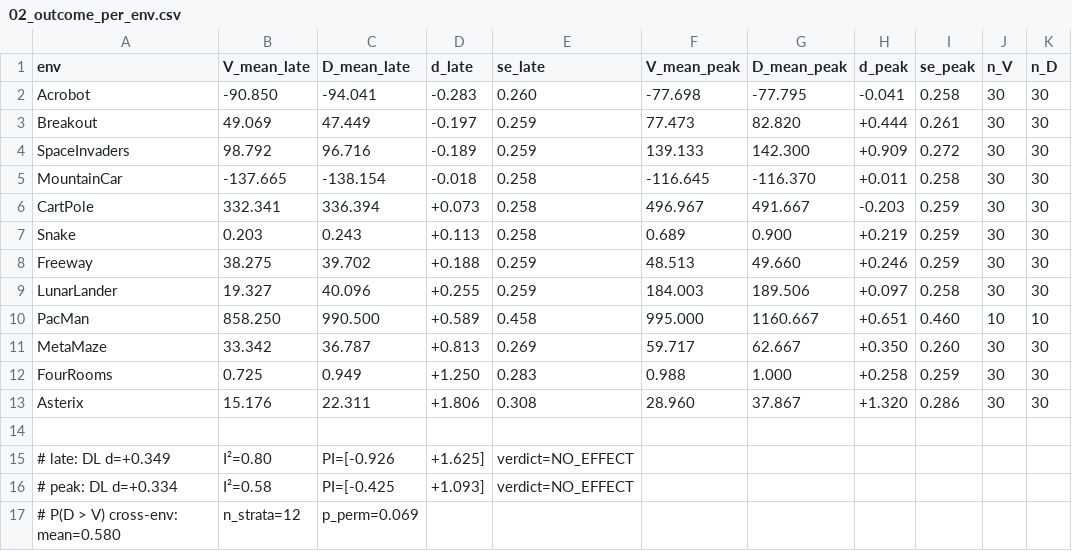
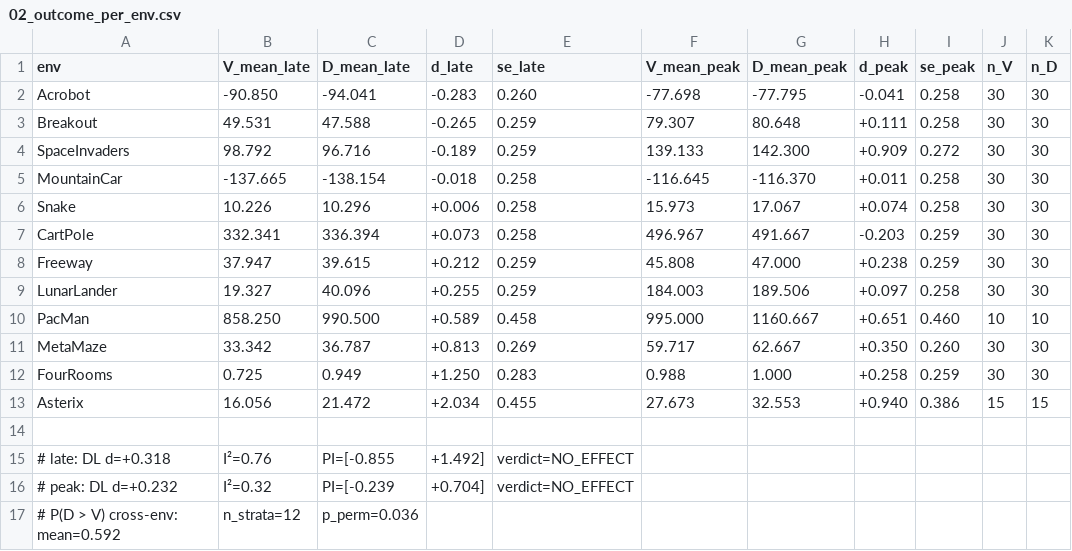
Before and after one commit to rnilva/corroborate, a CSV file: papers/g099_mediation/figures/02_outcome_per_env.csv, drawn as a sheet.

```diff
--- a/papers/g099_mediation/figures/02_outcome_per_env.csv
+++ b/papers/g099_mediation/figures/02_outcome_per_env.csv
@@ -2,8 +2,8 @@ env,V_mean_late,D_mean_late,d_late,se_late,V_mean_peak,D_mean_peak,d_peak,se_pea
 Acrobot,-90.850,-94.041,-0.283,0.260,-77.698,-77.795,-0.041,0.258,30,30
-Breakout,49.069,47.449,-0.197,0.259,77.473,82.820,+0.444,0.261,30,30
+Breakout,49.531,47.588,-0.265,0.259,79.307,80.648,+0.111,0.258,30,30
 SpaceInvaders,98.792,96.716,-0.189,0.259,139.133,142.300,+0.909,0.272,30,30
 MountainCar,-137.665,-138.154,-0.018,0.258,-116.645,-116.370,+0.011,0.258,30,30
+Snake,10.226,10.296,+0.006,0.258,15.973,17.067,+0.074,0.258,30,30
 CartPole,332.341,336.394,+0.073,0.258,496.967,491.667,-0.203,0.259,30,30
-Snake,0.203,0.243,+0.113,0.258,0.689,0.900,+0.219,0.259,30,30
-Freeway,38.275,39.702,+0.188,0.259,48.513,49.660,+0.246,0.259,30,30
+Freeway,37.947,39.615,+0.212,0.259,45.808,47.000,+0.238,0.259,30,30
 LunarLander,19.327,40.096,+0.255,0.259,184.003,189.506,+0.097,0.258,30,30
@@ -12,6 +12,6 @@ MetaMaze,33.342,36.787,+0.813,0.269,59.717,62.667,+0.350,0.260,30,30
 FourRooms,0.725,0.949,+1.250,0.283,0.988,1.000,+0.258,0.259,30,30
-Asterix,15.176,22.311,+1.806,0.308,28.960,37.867,+1.320,0.286,30,30
+Asterix,16.056,21.472,+2.034,0.455,27.673,32.553,+0.940,0.386,15,15
 
-# late: DL d=+0.349, I²=0.80, PI=[-0.926, +1.625], verdict=NO_EFFECT
-# peak: DL d=+0.334, I²=0.58, PI=[-0.425, +1.093], verdict=NO_EFFECT
-# P(D > V) cross-env: mean=0.580, n_strata=12, p_perm=0.069
+# late: DL d=+0.318, I²=0.76, PI=[-0.855, +1.492], verdict=NO_EFFECT
+# peak: DL d=+0.232, I²=0.32, PI=[-0.239, +0.704], verdict=NO_EFFECT
+# P(D > V) cross-env: mean=0.592, n_strata=12, p_perm=0.036
```
Also changed, not shown: papers/g099_mediation/figures/01_mech_per_env.csv, papers/g099_mediation/figures/03_static_mediation.csv, 10 other files.
